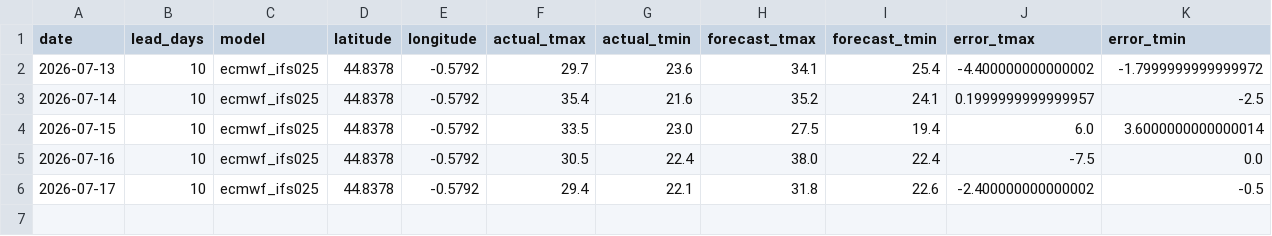
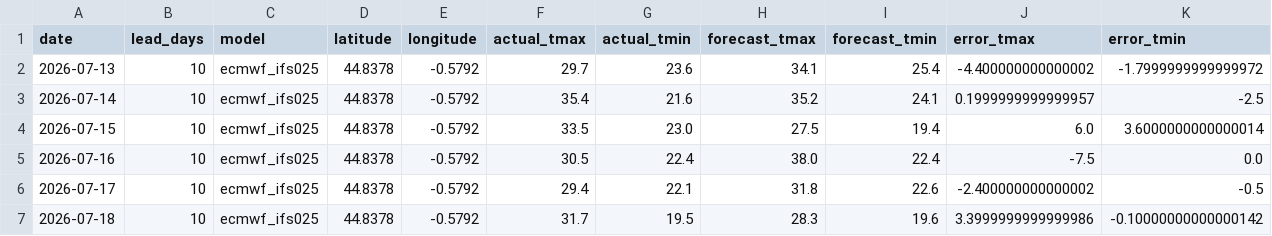
Before and after one commit to oleksiimisiura/ForecastDrift, a CSV file: data/bordeaux/10day_archive.csv, drawn as a sheet; the diff names each change by its address in the sheet, - before the commit and + after, or states it on an @@ line.

```diff
--- a/data/bordeaux/10day_archive.csv
+++ b/data/bordeaux/10day_archive.csv
+row 7: 2026-07-18 | 10 | ecmwf_ifs025 | 44.8378 | -0.5792 | 31.7 | 19.5 | 28.3 | 19.6 | 3.3999999999999986 | -0.10000000000000142
```
Also changed, not shown: data/lille/10day_archive.csv, data/nantes/10day_archive.csv, 24 other files.
